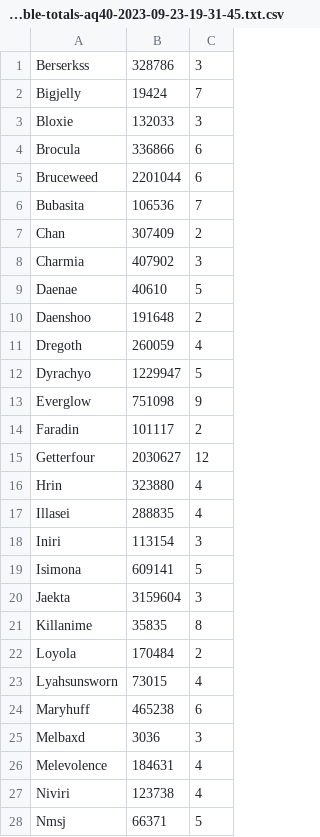
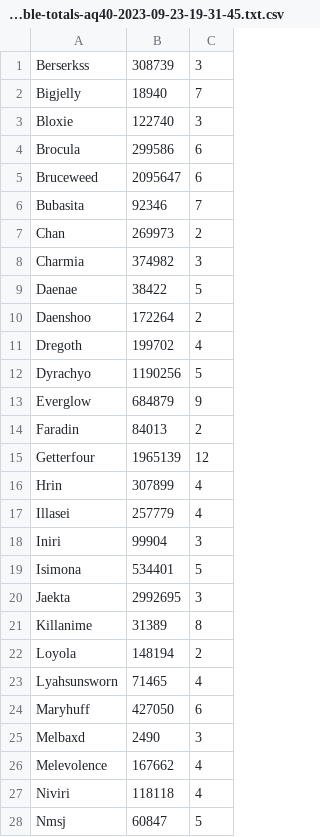
Before and after one commit to melbaa/summarize_consumes, a CSV file: examples/consumable-totals-aq40-2023-09-23-19-31-45.txt.csv, drawn as a sheet; only a part is shown; the diff covers the shown part only.

Commit message:
flame buffet (dragonling) + examples

```diff
--- a/examples/consumable-totals-aq40-2023-09-23-19-31-45.txt.csv
+++ b/examples/consumable-totals-aq40-2023-09-23-19-31-45.txt.csv
@@ -1,28 +1,28 @@
-Berserkss,328786,3
-Bigjelly,19424,7
-Bloxie,132033,3
-Brocula,336866,6
-Bruceweed,2201044,6
-Bubasita,106536,7
-Chan,307409,2
-Charmia,407902,3
-Daenae,40610,5
-Daenshoo,191648,2
-Dregoth,260059,4
-Dyrachyo,1229947,5
-Everglow,751098,9
-Faradin,101117,2
-Getterfour,2030627,12
-Hrin,323880,4
-Illasei,288835,4
-Iniri,113154,3
-Isimona,609141,5
-Jaekta,3159604,3
-Killanime,35835,8
-Loyola,170484,2
-Lyahsunsworn,73015,4
-Maryhuff,465238,6
-Melbaxd,3036,3
-Melevolence,184631,4
-Niviri,123738,4
-Nmsj,66371,5
+Berserkss,308739,3
+Bigjelly,18940,7
+Bloxie,122740,3
+Brocula,299586,6
+Bruceweed,2095647,6
+Bubasita,92346,7
+Chan,269973,2
+Charmia,374982,3
+Daenae,38422,5
+Daenshoo,172264,2
+Dregoth,199702,4
+Dyrachyo,1190256,5
+Everglow,684879,9
+Faradin,84013,2
+Getterfour,1965139,12
+Hrin,307899,4
+Illasei,257779,4
+Iniri,99904,3
+Isimona,534401,5
+Jaekta,2992695,3
+Killanime,31389,8
+Loyola,148194,2
+Lyahsunsworn,71465,4
+Maryhuff,427050,6
+Melbaxd,2490,3
+Melevolence,167662,4
+Niviri,118118,4
+Nmsj,60847,5
```
Also changed, not shown: 14 edited cells elsewhere in this file, examples/consumable-totals-bwl-2023-10-15.txt.csv, examples/consumable-totals-bwl-2023-11-11.txt.csv, 14 other files.
